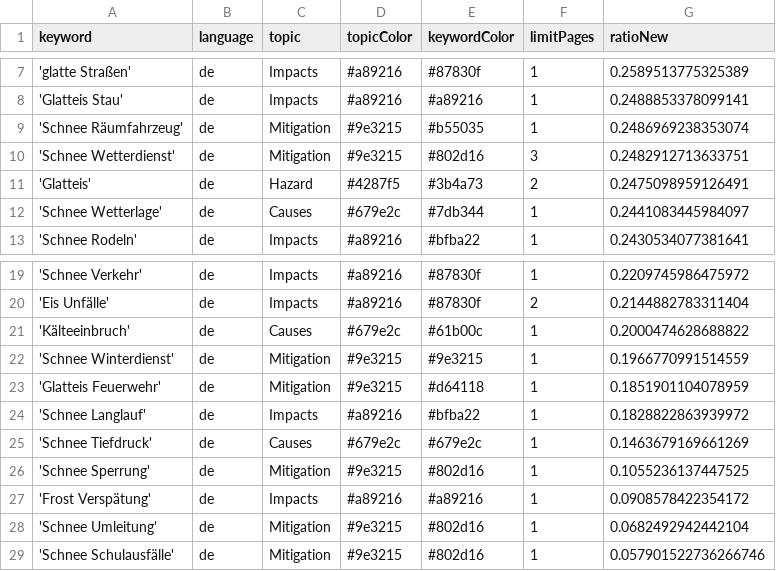
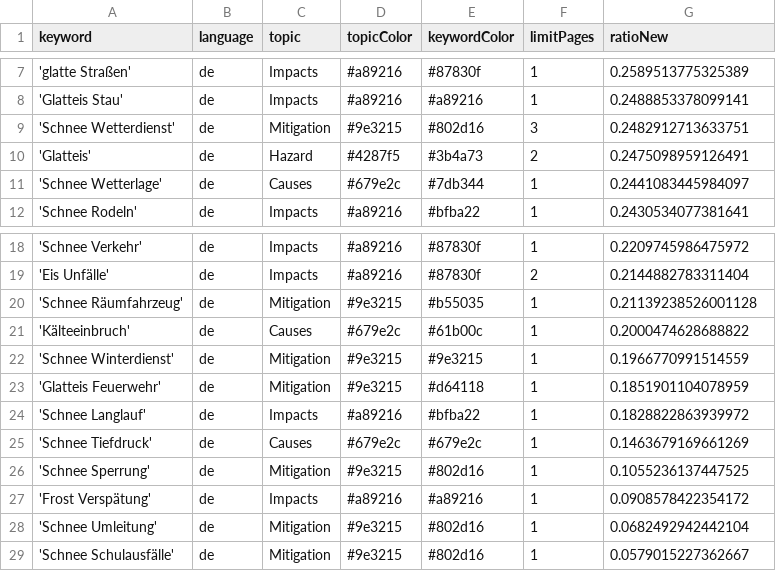
Before and after one commit to emorl-news/winterIsComing, a CSV file: keywords.csv, drawn as a sheet; only a part is shown, gaps mark what is left out.

Commit message:
Commit from GitHub Actions (harvest:0.0)

```diff
--- a/keywords.csv
+++ b/keywords.csv
@@ -8,3 +8,2 @@ keyword,language,topic,topicColor,keywordColor,limitPages,ratioNew
 'Glatteis Stau',de,Impacts,#a89216,#a89216,1,0.2488853378099141
-'Schnee Räumfahrzeug',de,Mitigation,#9e3215,#b55035,1,0.2486969238353074
 'Schnee Wetterdienst',de,Mitigation,#9e3215,#802d16,3,0.2482912713633751
@@ -20,2 +19,3 @@ keyword,language,topic,topicColor,keywordColor,limitPages,ratioNew
 'Eis Unfälle',de,Impacts,#a89216,#87830f,2,0.2144882783311404
+'Schnee Räumfahrzeug',de,Mitigation,#9e3215,#b55035,1,0.21139238526001128
 'Kälteeinbruch',de,Causes,#679e2c,#61b00c,1,0.2000474628688822
@@ -28,2 +28,2 @@ keyword,language,topic,topicColor,keywordColor,limitPages,ratioNew
 'Schnee Umleitung',de,Mitigation,#9e3215,#802d16,1,0.0682492942442104
-'Schnee Schulausfälle',de,Mitigation,#9e3215,#802d16,1,0.057901522736266746
+'Schnee Schulausfälle',de,Mitigation,#9e3215,#802d16,1,0.0579015227362667
```
